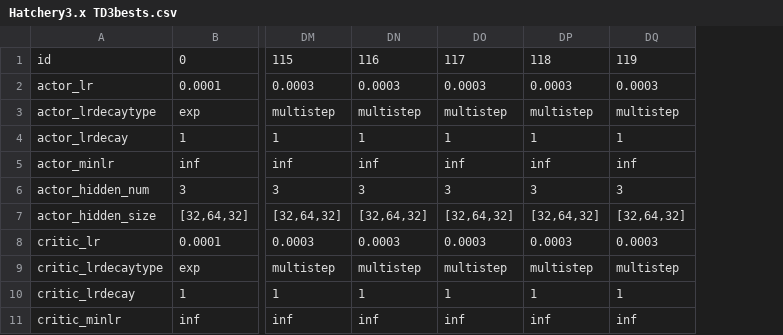
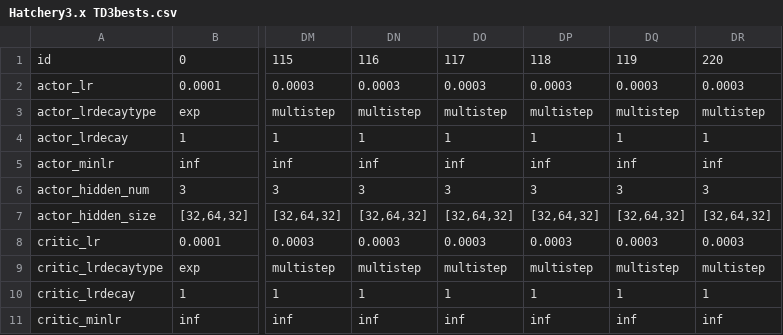
Before and after one commit to hyunseoky9/Hatchery-operation-2, a CSV file: hyperparamsets/Hatchery3.x TD3bests.csv, drawn as a sheet; only a part is shown, gaps mark what is left out; the diff names each change by its address in the sheet, - before the commit and + after, or states it on an @@ line.

```diff
--- a/hyperparamsets/Hatchery3.x TD3bests.csv
+++ b/hyperparamsets/Hatchery3.x TD3bests.csv
+column DR, rows 1-11: 220 | 0.0003 | multistep | 1 | inf | 3 | [32,64,32] | 0.0003 | multistep | 1 | inf
```
Also changed, not shown: 2 other files.
